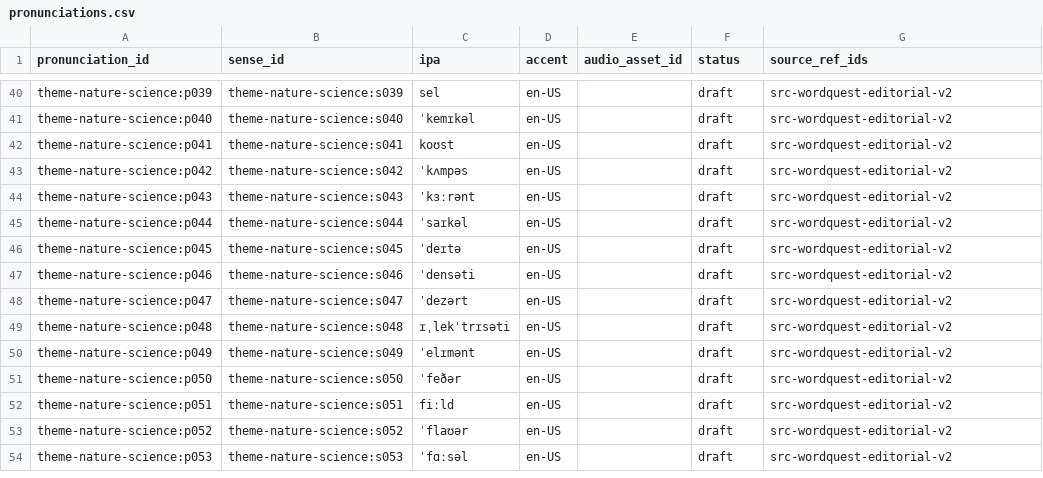
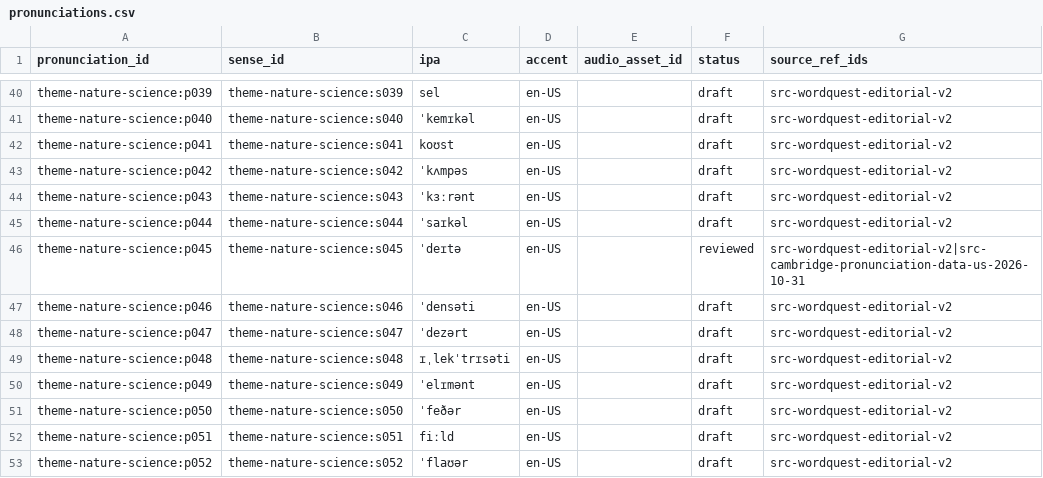
Before and after one commit to kangshuaibing329/infamous-specter, a CSV file: content-packs/theme-nature-science/0.2.0/pronunciations.csv, drawn as a sheet; only a part is shown, gaps mark what is left out; the shorter side is filled out with more unchanged rows.

Commit message:
content(review): sync verified data pronunciation source

```diff
--- a/content-packs/theme-nature-science/0.2.0/pronunciations.csv
+++ b/content-packs/theme-nature-science/0.2.0/pronunciations.csv
@@ -45,3 +45,3 @@ theme-nature-science:p043,theme-nature-science:s043,ˈkɜːrənt,en-US,,draft,sr
 theme-nature-science:p044,theme-nature-science:s044,ˈsaɪkəl,en-US,,draft,src-wordquest-editorial-v2
-theme-nature-science:p045,theme-nature-science:s045,ˈdeɪtə,en-US,,draft,src-wordquest-editorial-v2
+theme-nature-science:p045,theme-nature-science:s045,ˈdeɪtə,en-US,,reviewed,src-wordquest-editorial-v2|src-cambridge-pronunciation-data-us-2026-10-31
 theme-nature-science:p046,theme-nature-science:s046,ˈdensəti,en-US,,draft,src-wordquest-editorial-v2
```
